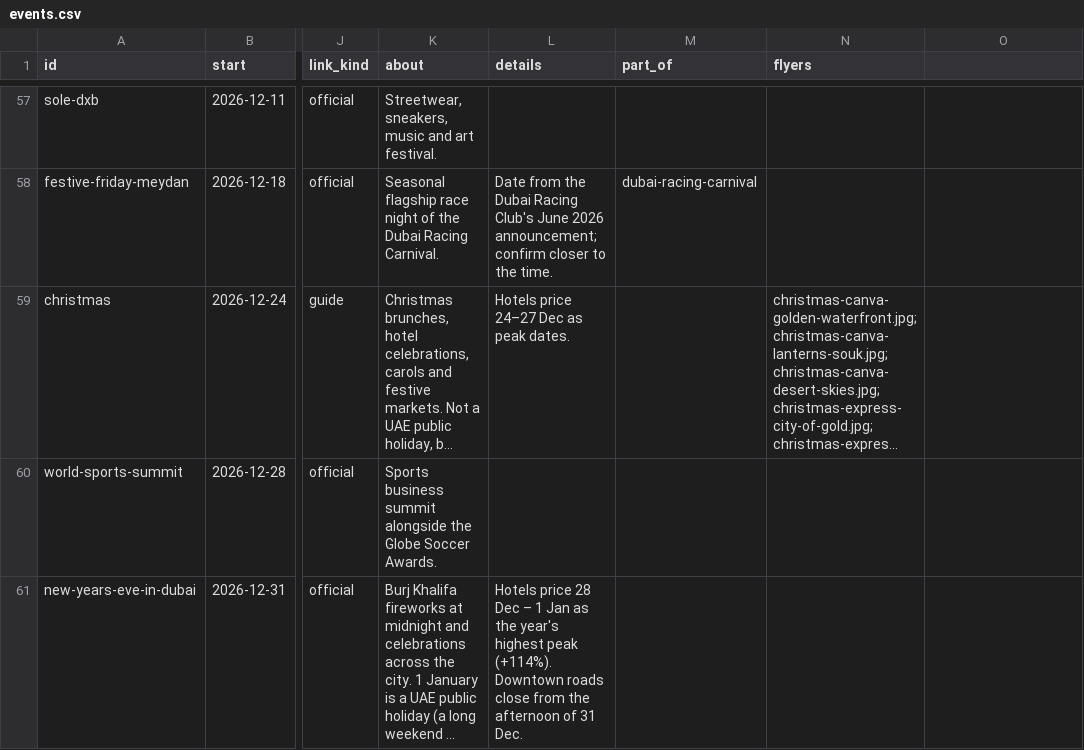
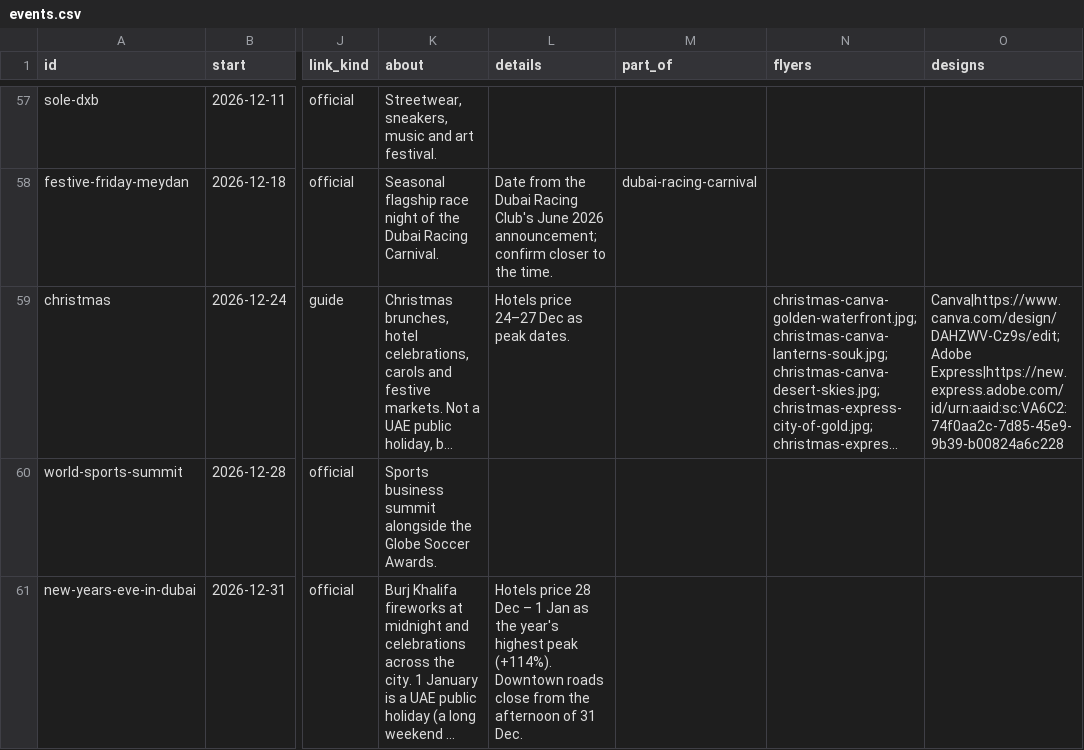
Before and after one commit to sharva89/dubai-uae-events, a CSV file: data/events.csv, drawn as a sheet; only a part is shown, gaps mark what is left out; long unchanged cells end in …; the diff names each change by its address in the sheet, - before the commit and + after, or states it on an @@ line.

```diff
--- a/data/events.csv
+++ b/data/events.csv
-O1: (empty)
+O1: designs
-O59 (designs): (empty)
+O59 (designs): Canva|https://www.canva.com/design/DAHZWV-Cz9s/edit;Adobe Express|https://new.express.adobe.com/id/urn:aaid:sc:VA6C2:74f0aa2c-7d85-45e9-9b39-b00824a6c228
```
Also changed, not shown: 4 other files.
